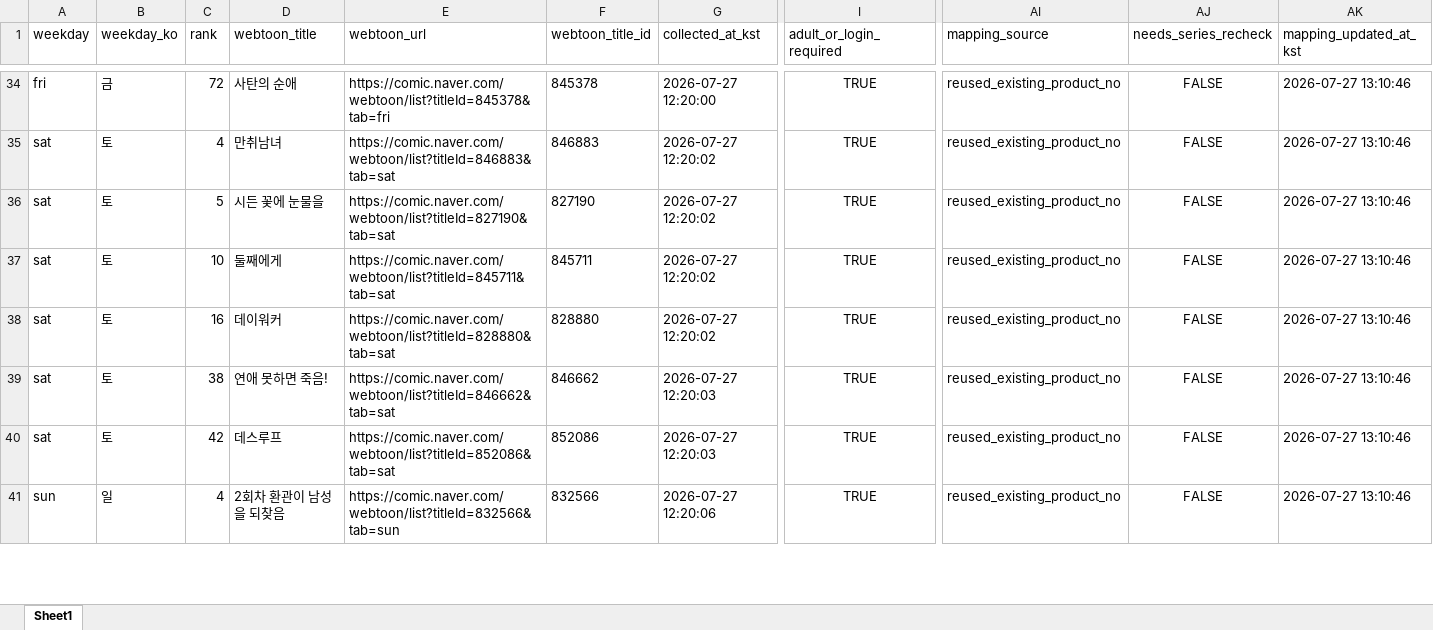
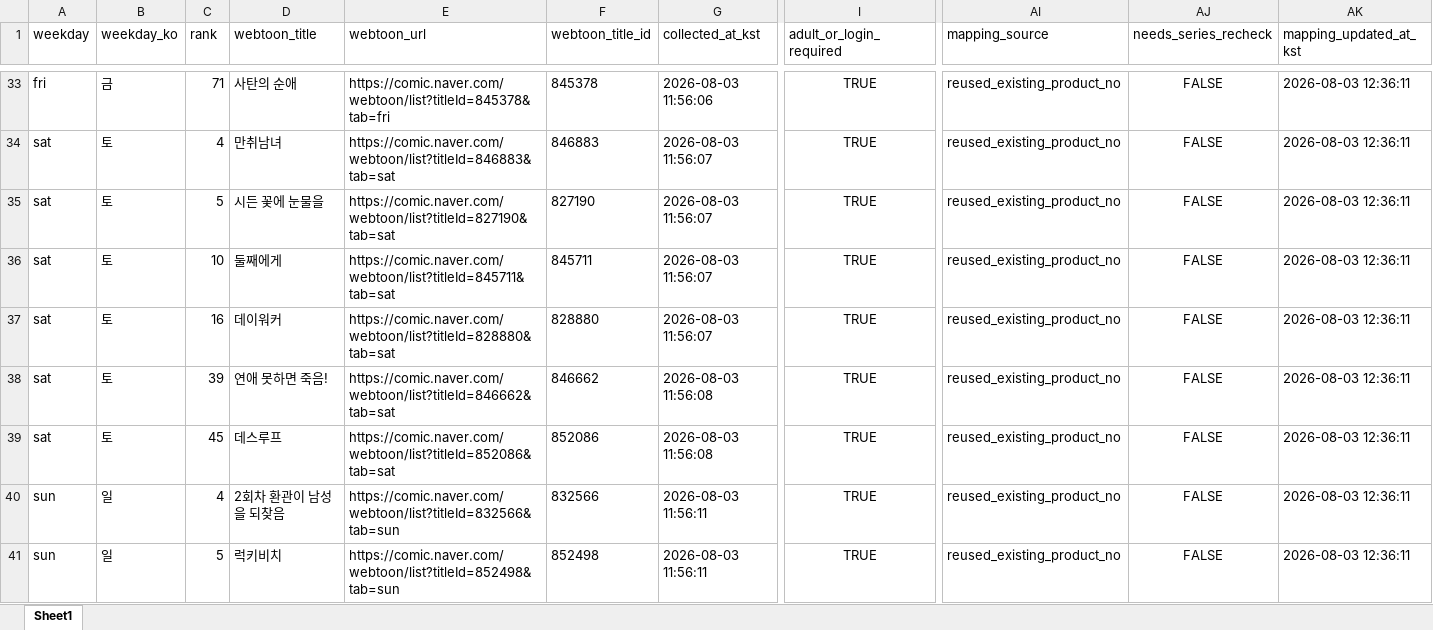
Before and after one commit to johnlee211/web_dash1, an Excel workbook: data/adult_login_required_webtoons_v2.xlsx, sheet Sheet1, drawn as a sheet; only a part is shown, gaps mark what is left out; values as stored, in another font and other column widths than the file's, no borders; addresses are those after the commit; rows hold the shown columns only; the diff covers the shown part only; the diff names each change by its address in the sheet, - before the commit and + after, or states it on an @@ line.

```diff
--- a/data/adult_login_required_webtoons_v2.xlsx (sheet Sheet1)
+++ b/data/adult_login_required_webtoons_v2.xlsx (sheet Sheet1)
-C33 (rank): 72
+C33 (rank): 71
-G33 (collected_at_kst): 2026-07-27 12:20:00
+G33 (collected_at_kst): 2026-08-03 11:56:06
-AK33:AK40 (mapping_updated_at_kst): 2026-07-27 13:10:46
+AK33:AK40 (mapping_updated_at_kst): 2026-08-03 12:36:11
-G34:G37 (collected_at_kst): 2026-07-27 12:20:02
+G34:G37 (collected_at_kst): 2026-08-03 11:56:07
-C38 (rank): 38
+C38 (rank): 39
-G38:G39 (collected_at_kst): 2026-07-27 12:20:03
+G38:G39 (collected_at_kst): 2026-08-03 11:56:08
-C39 (rank): 42
+C39 (rank): 45
-G40 (collected_at_kst): 2026-07-27 12:20:06
+G40 (collected_at_kst): 2026-08-03 11:56:11
+row 41: sun | 일 | 5 | 럭키비치 | https://comic.naver.com/webtoon/list?titleId=852498&tab=sun | 852498 | 2026-08-03 11:56:11 | TRUE | reused_existing_product_no | FALSE | 2026-08-03 12:36:11
```
Also changed, not shown: 2 removed rows and 123 edited cells elsewhere in this sheet, data/naver_webtoon_series_mapping_duplicate_rows.xlsx, data/naver_webtoon_series_productNo_mapping_v2_title_cleaned.xlsx, 9 other files.
